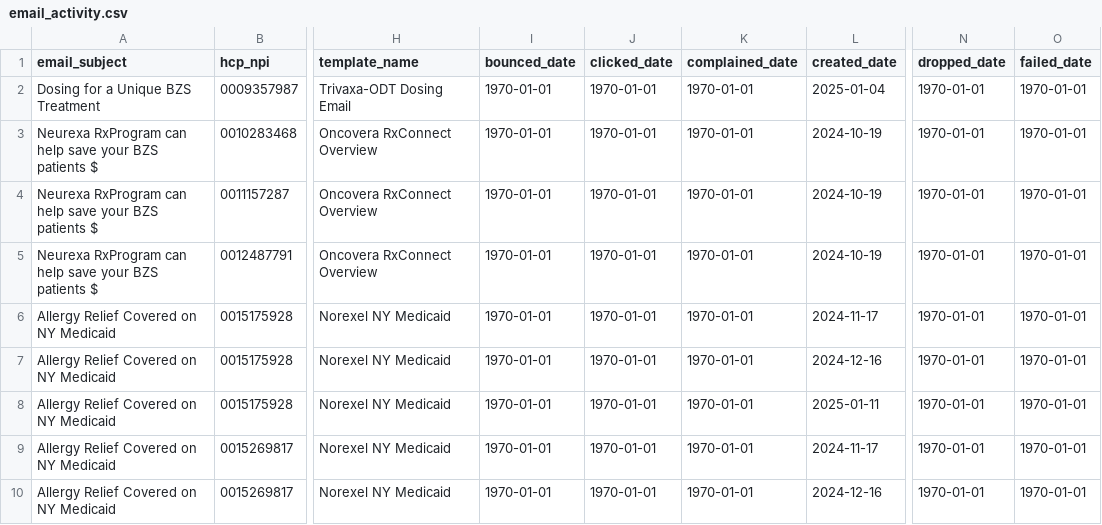
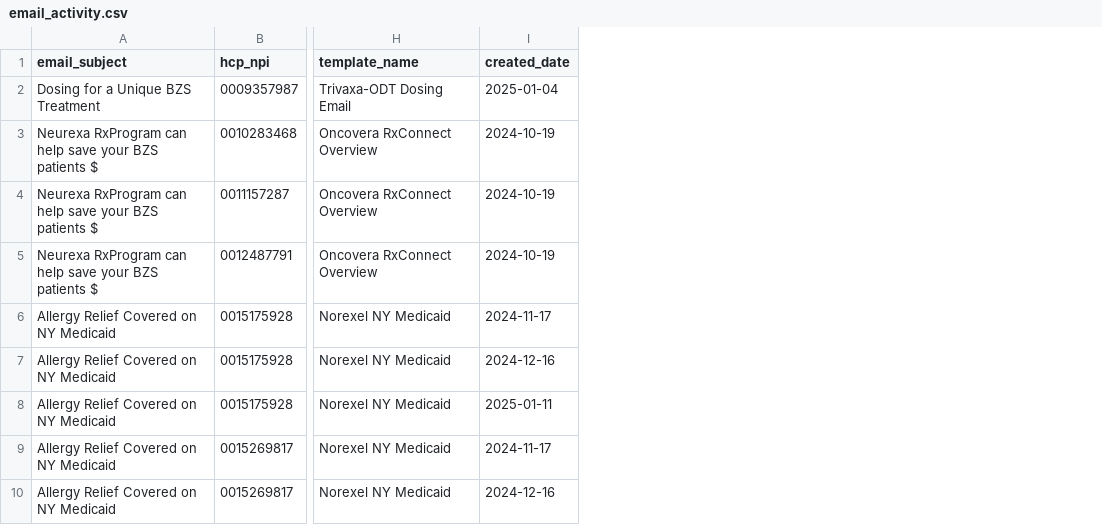
Before and after one commit to ProclaimRx-Inc/noclaim-demo, a CSV file: public/library/email_activity.csv, drawn as a sheet; only a part is shown, gaps mark what is left out; the diff names each change by its address in the sheet, - before the commit and + after, or states it on an @@ line.

```diff
--- a/public/library/email_activity.csv
+++ b/public/library/email_activity.csv
-column I (bounced_date), rows 2-10: all 1970-01-01
-column J (clicked_date), rows 2-10: all 1970-01-01
-column K (complained_date), rows 2-10: all 1970-01-01
-column N (dropped_date), rows 2-10: all 1970-01-01
-column O (failed_date), rows 2-10: all 1970-01-01
```
Also changed, not shown: 2 other files.
